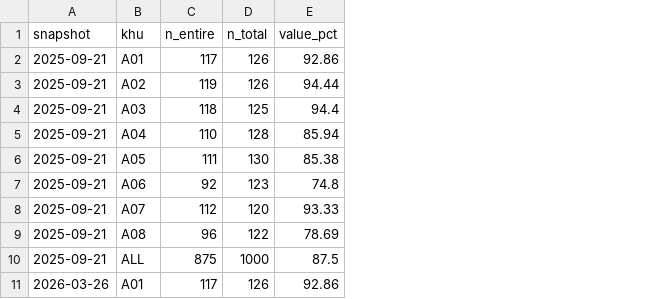
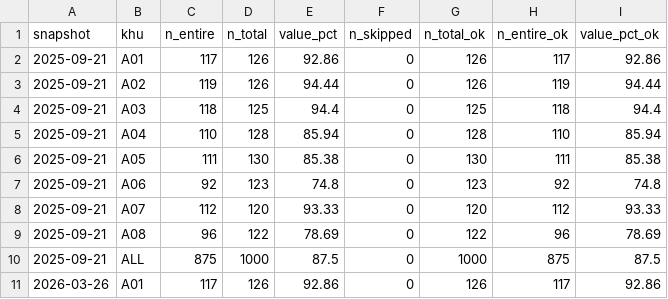
Before and after one commit to khang562007-rgb/2627-LTXLDL-Airbnb-Nhom_6-K70A_AI4, a CSV file: data/processed/kpi_k3_entire_home_share.csv, drawn as a sheet; only a part is shown; the diff names each change by its address in the sheet, - before the commit and + after, or states it on an @@ line.

```diff
--- a/data/processed/kpi_k3_entire_home_share.csv
+++ b/data/processed/kpi_k3_entire_home_share.csv
+column F (n_skipped), rows 2-11: all 0
+column G (n_total_ok), rows 2-11: 126 | 126 | 125 | 128 | 130 | 123 | 120 | 122 | 1000 | 126
+column H (n_entire_ok), rows 2-11: 117 | 119 | 118 | 110 | 111 | 92 | 112 | 96 | 875 | 117
+column I (value_pct_ok), rows 2-11: 92.86 | 94.44 | 94.4 | 85.94 | 85.38 | 74.8 | 93.33 | 78.69 | 87.5 | 92.86
```
Also changed, not shown: reports/qa_report_property.csv, 38 other files.
